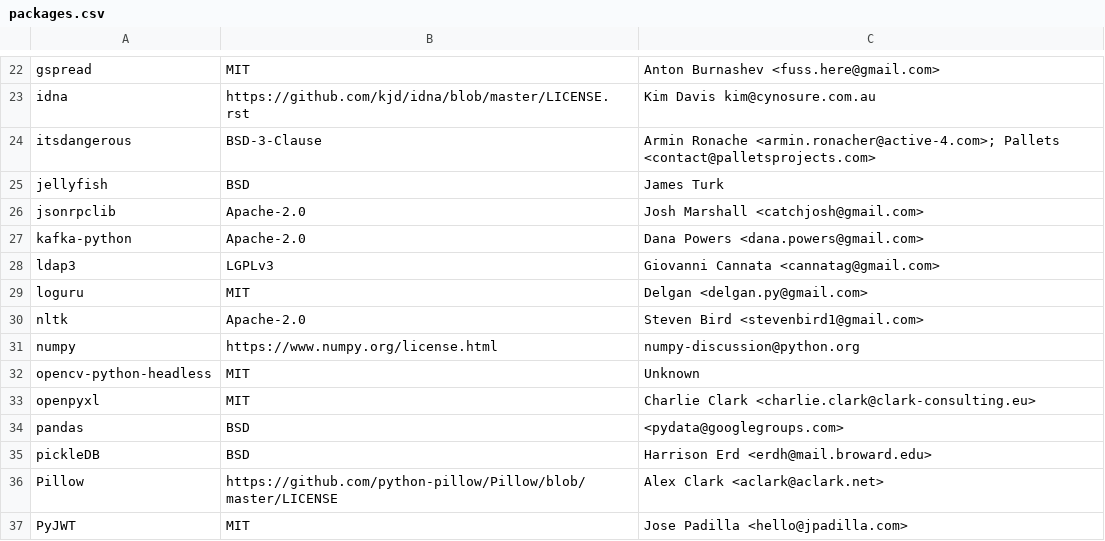
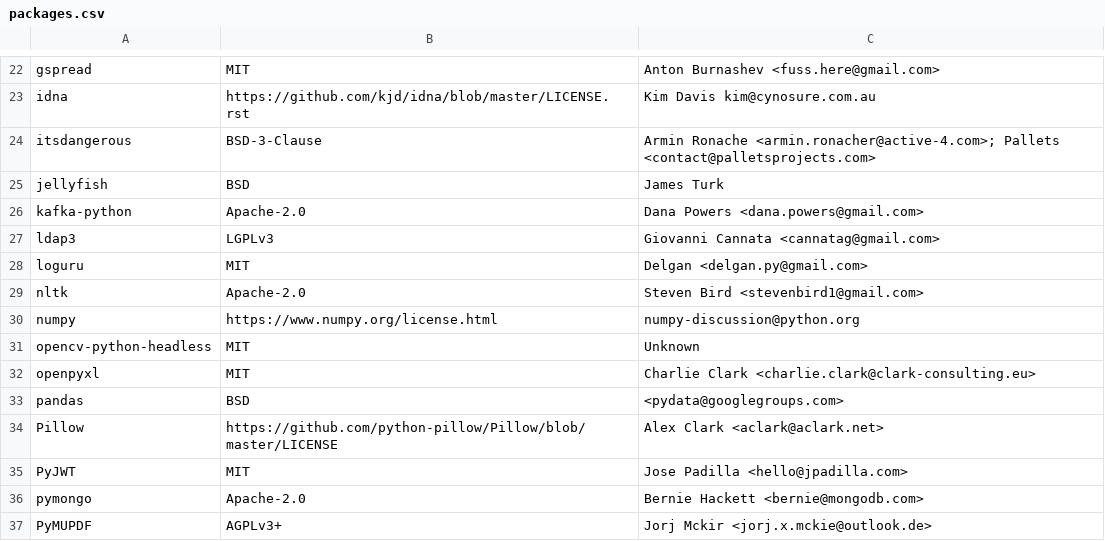
Before and after one commit to raffishquartan/Klayers, a CSV file: serverless/config/Klayers-dev/packages.csv, drawn as a sheet; only a part is shown, gaps mark what is left out; the shorter side is filled out with more unchanged rows; the diff names each change by its address in the sheet, - before the commit and + after, or states it on an @@ line.

Commit message:
removed python2 packages

```diff
--- a/serverless/config/Klayers-dev/packages.csv
+++ b/serverless/config/Klayers-dev/packages.csv
-row 26: jsonrpclib | Apache-2.0 | Josh Marshall <catchjosh@gmail.com>
-row 35: pickleDB | BSD | Harrison Erd <erdh@mail.broward.edu>
```
Also changed, not shown: serverless/config/Klayers-dev/failed_packages.csv, serverless/config/Klayers-prod/packages.csv, 1 other file.
